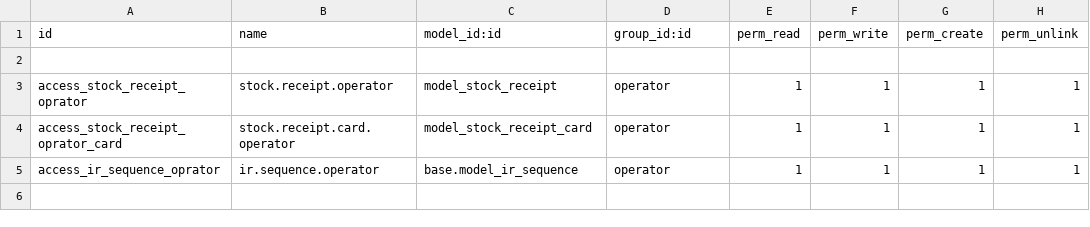
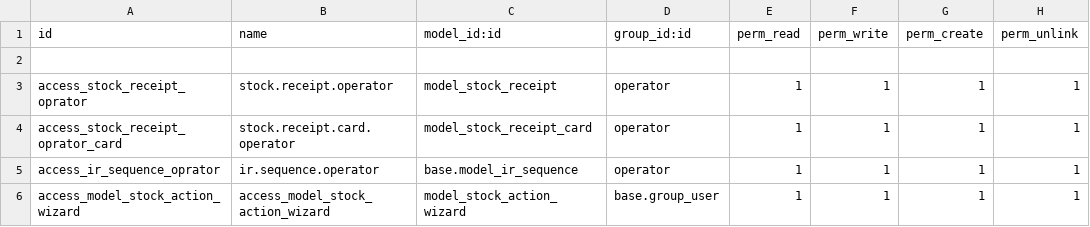
Before and after one commit to ThanhNhanDang/t4tek_device_tracking, a CSV file: security/ir.model.access.csv, drawn as a sheet.

```diff
--- a/security/ir.model.access.csv
+++ b/security/ir.model.access.csv
@@ -5 +5,2 @@ access_stock_receipt_oprator_card,stock.receipt.card.operator,model_stock_receip
 access_ir_sequence_oprator,ir.sequence.operator,base.model_ir_sequence,operator,1,1,1,1
+access_model_stock_action_wizard,access_model_stock_action_wizard,model_stock_action_wizard,base.group_user,1,1,1,1
```
Also changed, not shown: 17 other files.
